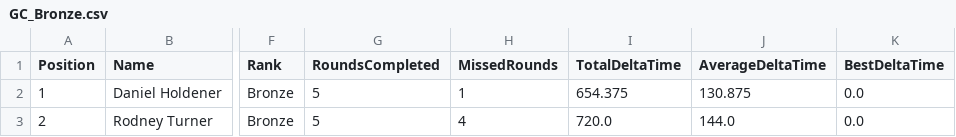
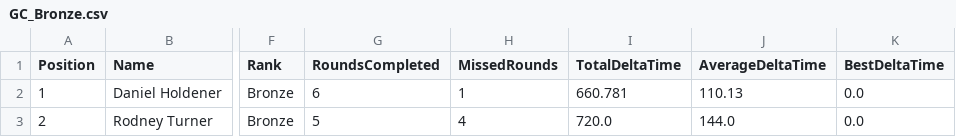
Before and after one commit to gloscherrybomb/ChaosRacing, a CSV file: GC_Bronze.csv, drawn as a sheet; only a part is shown, gaps mark what is left out; the diff names each change by its address in the sheet, - before the commit and + after, or states it on an @@ line.

Commit message:
Add files via upload

```diff
--- a/GC_Bronze.csv
+++ b/GC_Bronze.csv
-G2 (RoundsCompleted): 5
+G2 (RoundsCompleted): 6
-I2 (TotalDeltaTime): 654.375
+I2 (TotalDeltaTime): 660.781
-J2 (AverageDeltaTime): 130.875
+J2 (AverageDeltaTime): 110.13
```
